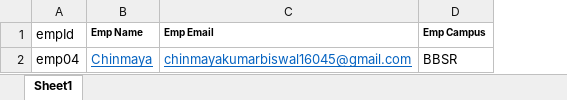
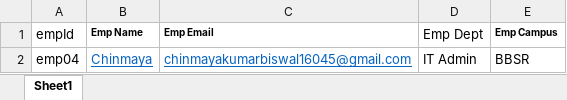
Before and after one commit to chinmayakumarbiswal/MyGateCutm, an Excel workbook: superadmin/PHPExcel/employeeData.xlsx, sheet Sheet1, drawn as a sheet; values as stored, in another font and other column widths than the file's, no borders; the diff names each change by its address in the sheet, - before the commit and + after, or states it on an @@ line.

Commit message:
add dept by superadmin inside add employee

```diff
--- a/superadmin/PHPExcel/employeeData.xlsx (sheet Sheet1)
+++ b/superadmin/PHPExcel/employeeData.xlsx (sheet Sheet1)
+column D (Emp Dept), row 2: IT Admin
```
Also changed, not shown: superadmin/PHPExcel/test.xlsx, 1 other file.
